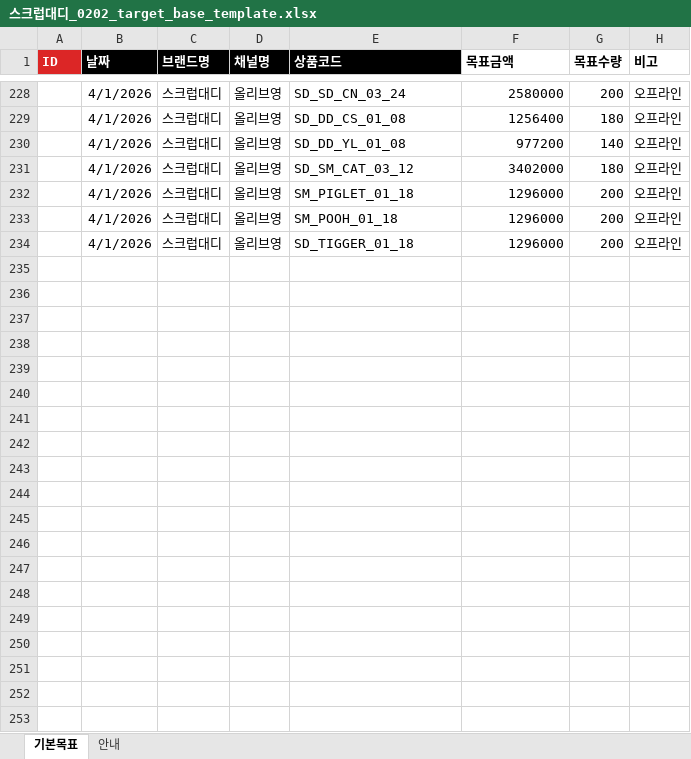
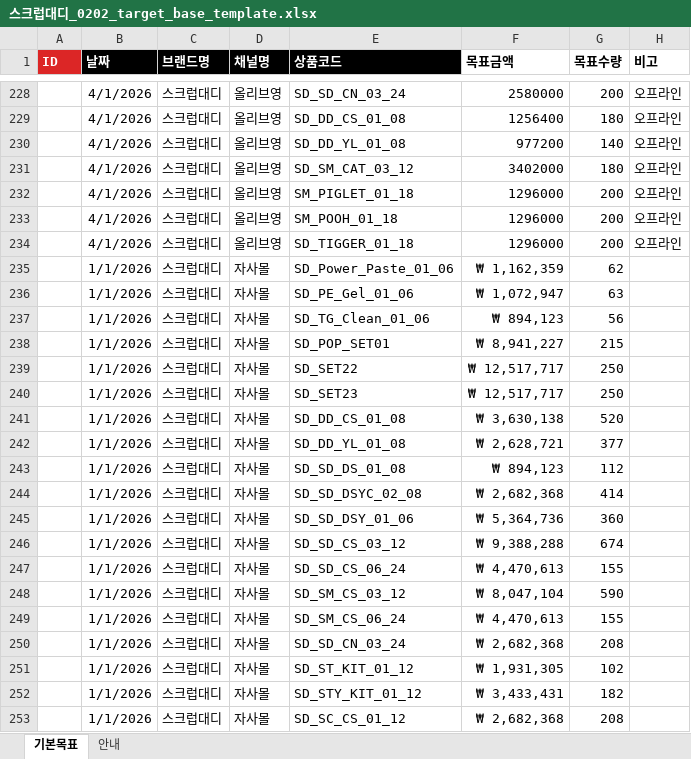
Before and after one commit to hongjoo-dot/orio, an Excel workbook: 받은 데이터/스크럽대디_0202_target_base_template.xlsx, sheet 기본목표, drawn as a sheet; only a part is shown, gaps mark what is left out; values as stored, in another font and other column widths than the file's, no borders; the diff covers the shown part only; the diff names each change by its address in the sheet, - before the commit and + after, or states it on an @@ line.

```diff
--- a/받은 데이터/스크럽대디_0202_target_base_template.xlsx (sheet 기본목표)
+++ b/받은 데이터/스크럽대디_0202_target_base_template.xlsx (sheet 기본목표)
+row 235:  | 1/1/2026 | 스크럽대디 | 자사몰 | SD_Power_Paste_01_06 | ₩ 1,162,359 | 62
+row 236:  | 1/1/2026 | 스크럽대디 | 자사몰 | SD_PE_Gel_01_06 | ₩ 1,072,947 | 63
+row 237:  | 1/1/2026 | 스크럽대디 | 자사몰 | SD_TG_Clean_01_06 | ₩ 894,123 | 56
+row 238:  | 1/1/2026 | 스크럽대디 | 자사몰 | SD_POP_SET01 | ₩ 8,941,227 | 215
+row 239:  | 1/1/2026 | 스크럽대디 | 자사몰 | SD_SET22 | ₩ 12,517,717 | 250
+row 240:  | 1/1/2026 | 스크럽대디 | 자사몰 | SD_SET23 | ₩ 12,517,717 | 250
+row 241:  | 1/1/2026 | 스크럽대디 | 자사몰 | SD_DD_CS_01_08 | ₩ 3,630,138 | 520
+row 242:  | 1/1/2026 | 스크럽대디 | 자사몰 | SD_DD_YL_01_08 | ₩ 2,628,721 | 377
+row 243:  | 1/1/2026 | 스크럽대디 | 자사몰 | SD_SD_DS_01_08 | ₩ 894,123 | 112
+row 244:  | 1/1/2026 | 스크럽대디 | 자사몰 | SD_SD_DSYC_02_08 | ₩ 2,682,368 | 414
+row 245:  | 1/1/2026 | 스크럽대디 | 자사몰 | SD_SD_DSY_01_06 | ₩ 5,364,736 | 360
+row 246:  | 1/1/2026 | 스크럽대디 | 자사몰 | SD_SD_CS_03_12 | ₩ 9,388,288 | 674
+row 247:  | 1/1/2026 | 스크럽대디 | 자사몰 | SD_SD_CS_06_24 | ₩ 4,470,613 | 155
+row 248:  | 1/1/2026 | 스크럽대디 | 자사몰 | SD_SM_CS_03_12 | ₩ 8,047,104 | 590
+row 249:  | 1/1/2026 | 스크럽대디 | 자사몰 | SD_SM_CS_06_24 | ₩ 4,470,613 | 155
+row 250:  | 1/1/2026 | 스크럽대디 | 자사몰 | SD_SD_CN_03_24 | ₩ 2,682,368 | 208
+row 251:  | 1/1/2026 | 스크럽대디 | 자사몰 | SD_ST_KIT_01_12 | ₩ 1,931,305 | 102
+row 252:  | 1/1/2026 | 스크럽대디 | 자사몰 | SD_STY_KIT_01_12 | ₩ 3,433,431 | 182
+row 253:  | 1/1/2026 | 스크럽대디 | 자사몰 | SD_SC_CS_01_12 | ₩ 2,682,368 | 208
```
Also changed, not shown: 76 added rows elsewhere in this sheet, 5 other files.
